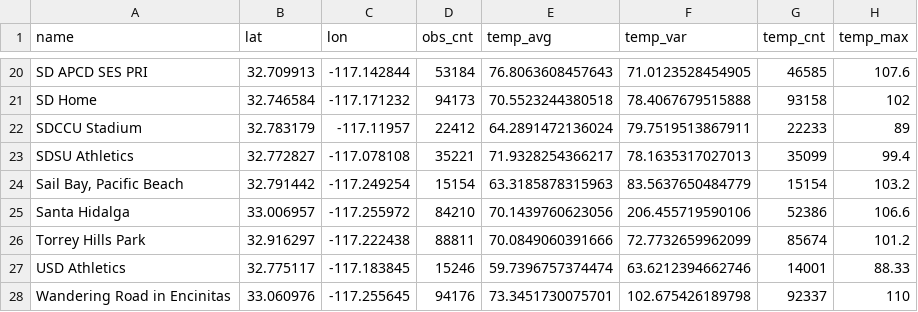
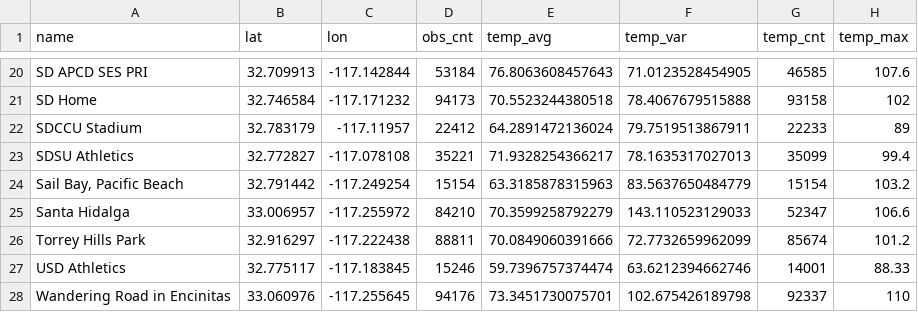
Before and after one commit to Orienfish/AQI-deploy, a CSV file: data/dataT.csv, drawn as a sheet; only a part is shown, gaps mark what is left out; the diff names each change by its address in the sheet, - before the commit and + after, or states it on an @@ line.

```diff
--- a/data/dataT.csv
+++ b/data/dataT.csv
-E25 (temp_avg): 70.1439760623056
+E25 (temp_avg): 70.3599258792279
-F25 (temp_var): 206.455719590106
+F25 (temp_var): 143.110523129033
-G25 (temp_cnt): 52386
+G25 (temp_cnt): 52347
```
Also changed, not shown: data/corr_mat_temp.csv, data/cov_mat_temp.csv, 3 other files.
